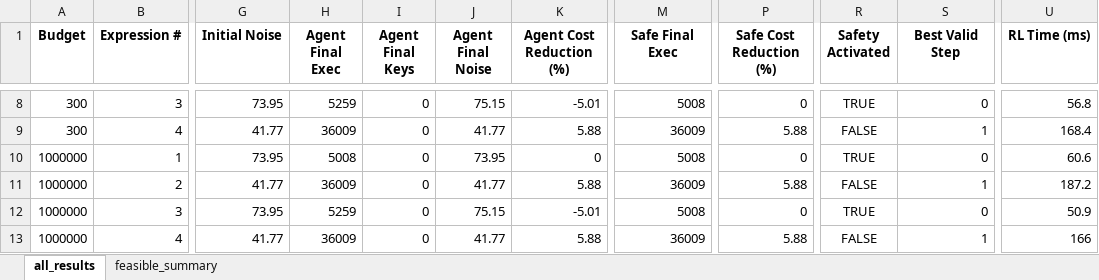
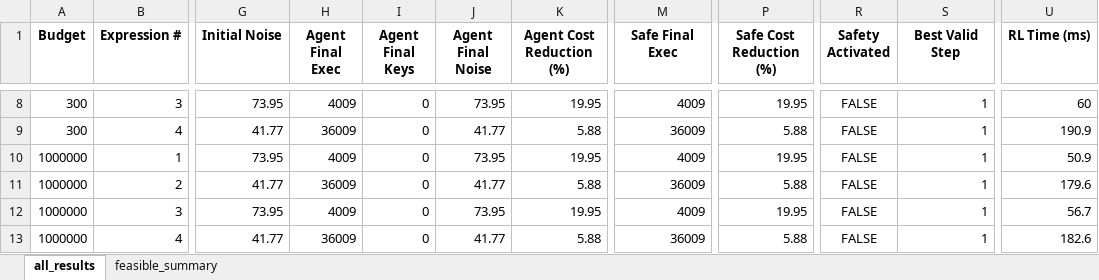
Before and after one commit to rayaneSMR/chehab-unified, an Excel workbook: RL/results_dnn_film_a.xlsx, sheet all_results, drawn as a sheet; only a part is shown, gaps mark what is left out; values as stored, in another font and other column widths than the file's, no borders; the diff covers the shown part only; the diff names each change by its address in the sheet, - before the commit and + after, or states it on an @@ line.

```diff
--- a/RL/results_dnn_film_a.xlsx (sheet all_results)
+++ b/RL/results_dnn_film_a.xlsx (sheet all_results)
-H8 (Agent Final Exec): 5259
+H8 (Agent Final Exec): 4009
-J8 (Agent Final Noise): 75.15
+J8 (Agent Final Noise): 73.95
-K8 (Agent Cost Reduction (%)): -5.01
+K8 (Agent Cost Reduction (%)): 19.95
-M8 (Safe Final Exec): 5008
+M8 (Safe Final Exec): 4009
-P8 (Safe Cost Reduction (%)): 0
+P8 (Safe Cost Reduction (%)): 19.95
-R8 (Safety Activated): TRUE
+R8 (Safety Activated): FALSE
-S8 (Best Valid Step): 0
+S8 (Best Valid Step): 1
-U8 (RL Time (ms)): 56.8
+U8 (RL Time (ms)): 60
-U9 (RL Time (ms)): 168.4
+U9 (RL Time (ms)): 190.9
-H10 (Agent Final Exec): 5008
+H10 (Agent Final Exec): 4009
-K10 (Agent Cost Reduction (%)): 0
+K10 (Agent Cost Reduction (%)): 19.95
-M10 (Safe Final Exec): 5008
+M10 (Safe Final Exec): 4009
-P10 (Safe Cost Reduction (%)): 0
+P10 (Safe Cost Reduction (%)): 19.95
-R10 (Safety Activated): TRUE
+R10 (Safety Activated): FALSE
-S10 (Best Valid Step): 0
+S10 (Best Valid Step): 1
-U10 (RL Time (ms)): 60.6
+U10 (RL Time (ms)): 50.9
-U11 (RL Time (ms)): 187.2
+U11 (RL Time (ms)): 179.6
-H12 (Agent Final Exec): 5259
+H12 (Agent Final Exec): 4009
-J12 (Agent Final Noise): 75.15
+J12 (Agent Final Noise): 73.95
-K12 (Agent Cost Reduction (%)): -5.01
+K12 (Agent Cost Reduction (%)): 19.95
-M12 (Safe Final Exec): 5008
+M12 (Safe Final Exec): 4009
-P12 (Safe Cost Reduction (%)): 0
+P12 (Safe Cost Reduction (%)): 19.95
-R12 (Safety Activated): TRUE
+R12 (Safety Activated): FALSE
-S12 (Best Valid Step): 0
+S12 (Best Valid Step): 1
-U12 (RL Time (ms)): 50.9
+U12 (RL Time (ms)): 56.7
-U13 (RL Time (ms)): 166
+U13 (RL Time (ms)): 182.6
```
Also changed, not shown: 38 edited cells elsewhere in this sheet, sheet feasible_summary, RL/job_logs.xlsx, RL/results_dnn_film_b.xlsx, 27 other files.
